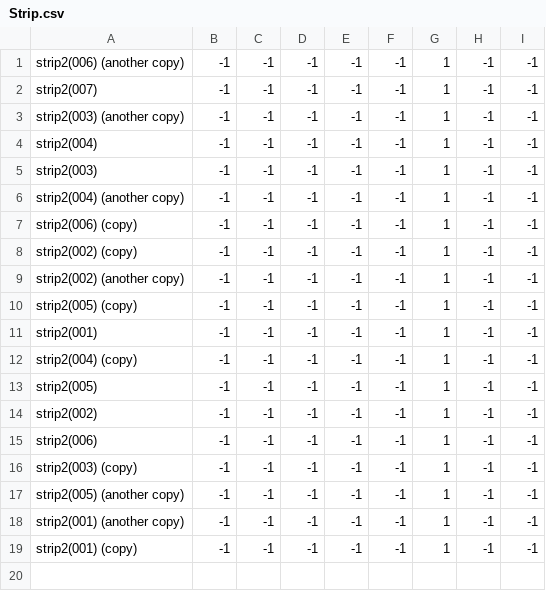
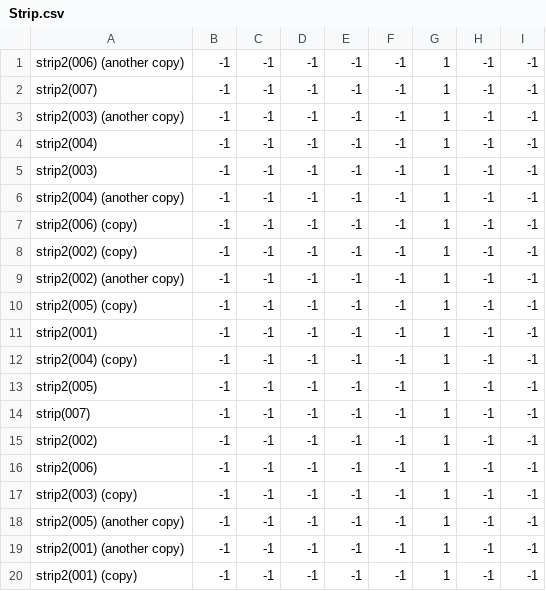
Before and after one commit to theunknowner/NN3-Strip, a CSV file: NN3-Strip/Training/Labels/Strip.csv, drawn as a sheet.

```diff
--- a/NN3-Strip/Training/Labels/Strip.csv
+++ b/NN3-Strip/Training/Labels/Strip.csv
@@ -13,2 +13,3 @@ strip2(004) (copy),-1,-1,-1,-1,-1,1,-1,-1
 strip2(005),-1,-1,-1,-1,-1,1,-1,-1
+strip(007),-1,-1,-1,-1,-1,1,-1,-1
 strip2(002),-1,-1,-1,-1,-1,1,-1,-1
```
Also changed, not shown: 3 other files.
